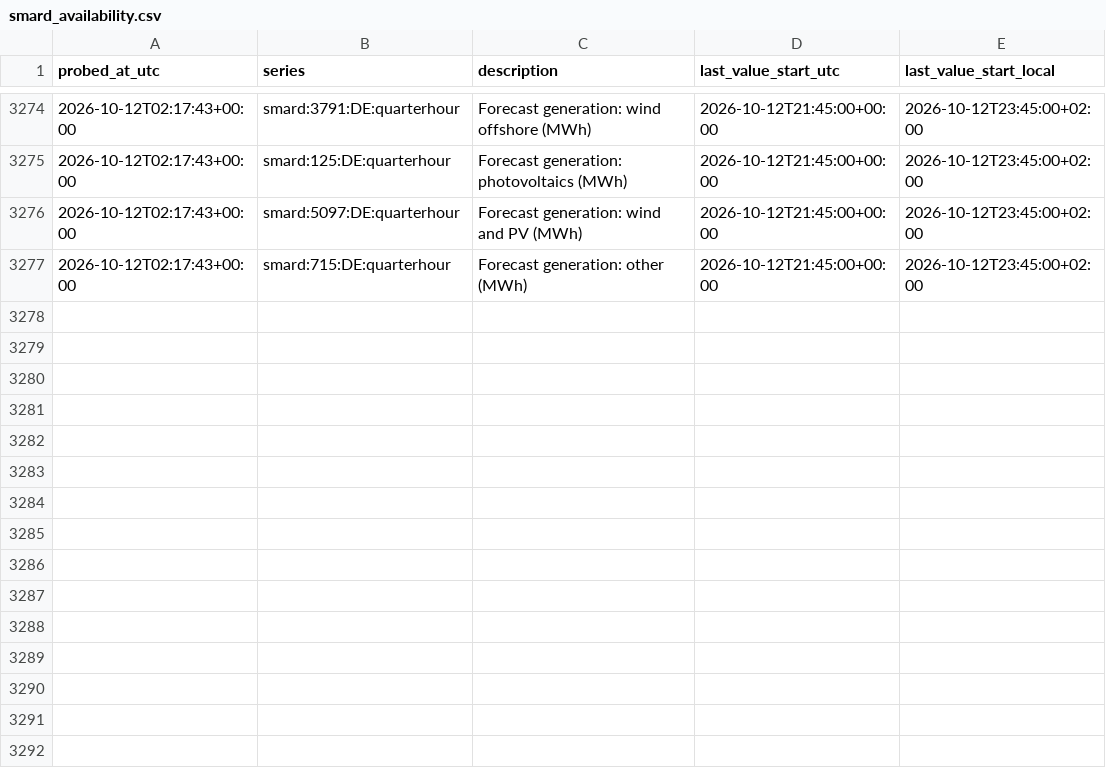
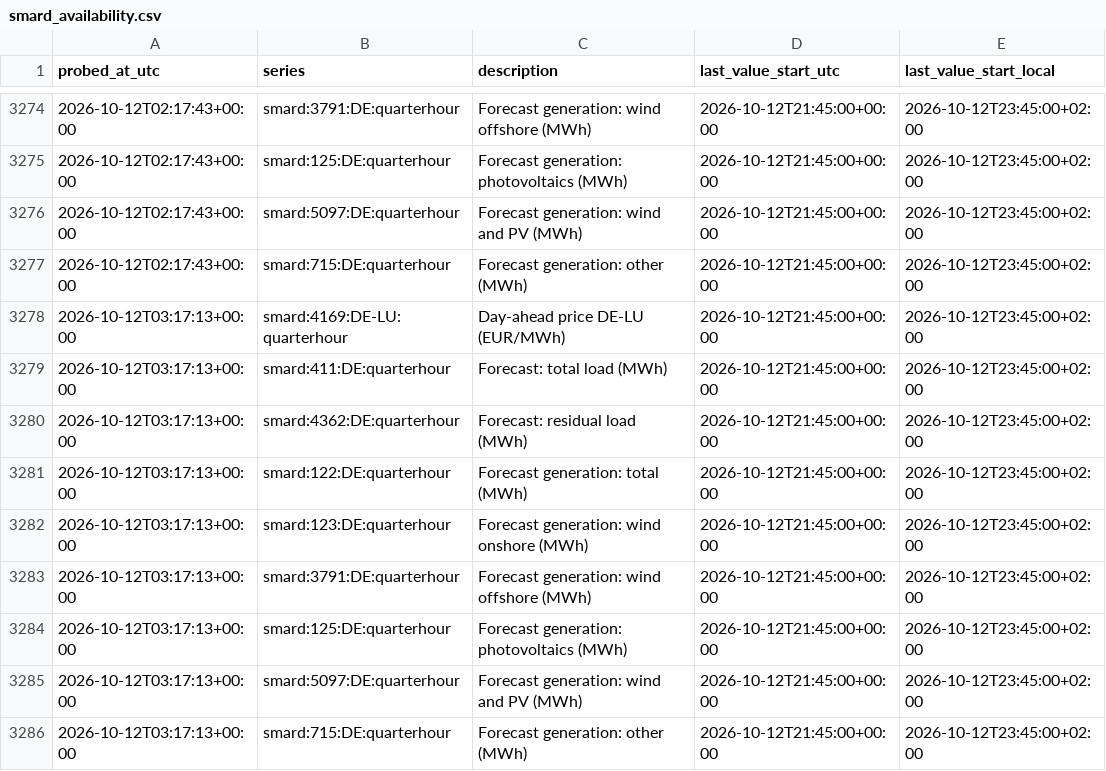
Before and after one commit to tojacob03/Prognosebuch, a CSV file: smard_availability.csv, drawn as a sheet; only a part is shown, gaps mark what is left out.

```diff
--- a/smard_availability.csv
+++ b/smard_availability.csv
@@ -3277 +3277,10 @@ probed_at_utc,series,description,last_value_start_utc,last_value_start_local
 2026-10-12T02:17:43+00:00,smard:715:DE:quarterhour,Forecast generation: other (MWh),2026-10-12T21:45:00+00:00,2026-10-12T23:45:00+02:00
+2026-10-12T03:17:13+00:00,smard:4169:DE-LU:quarterhour,Day-ahead price DE-LU (EUR/MWh),2026-10-12T21:45:00+00:00,2026-10-12T23:45:00+02:00
+2026-10-12T03:17:13+00:00,smard:411:DE:quarterhour,Forecast: total load (MWh),2026-10-12T21:45:00+00:00,2026-10-12T23:45:00+02:00
+2026-10-12T03:17:13+00:00,smard:4362:DE:quarterhour,Forecast: residual load (MWh),2026-10-12T21:45:00+00:00,2026-10-12T23:45:00+02:00
+2026-10-12T03:17:13+00:00,smard:122:DE:quarterhour,Forecast generation: total (MWh),2026-10-12T21:45:00+00:00,2026-10-12T23:45:00+02:00
+2026-10-12T03:17:13+00:00,smard:123:DE:quarterhour,Forecast generation: wind onshore (MWh),2026-10-12T21:45:00+00:00,2026-10-12T23:45:00+02:00
+2026-10-12T03:17:13+00:00,smard:3791:DE:quarterhour,Forecast generation: wind offshore (MWh),2026-10-12T21:45:00+00:00,2026-10-12T23:45:00+02:00
+2026-10-12T03:17:13+00:00,smard:125:DE:quarterhour,Forecast generation: photovoltaics (MWh),2026-10-12T21:45:00+00:00,2026-10-12T23:45:00+02:00
+2026-10-12T03:17:13+00:00,smard:5097:DE:quarterhour,Forecast generation: wind and PV (MWh),2026-10-12T21:45:00+00:00,2026-10-12T23:45:00+02:00
+2026-10-12T03:17:13+00:00,smard:715:DE:quarterhour,Forecast generation: other (MWh),2026-10-12T21:45:00+00:00,2026-10-12T23:45:00+02:00
```
